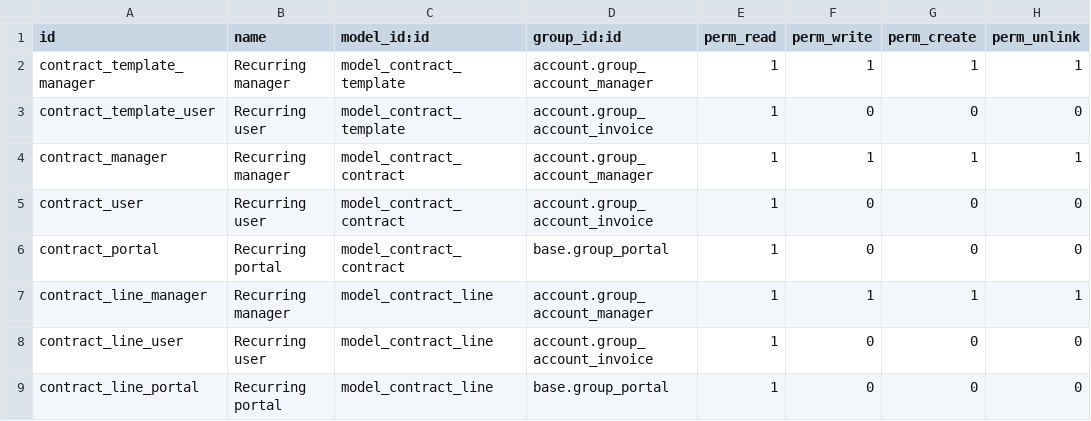
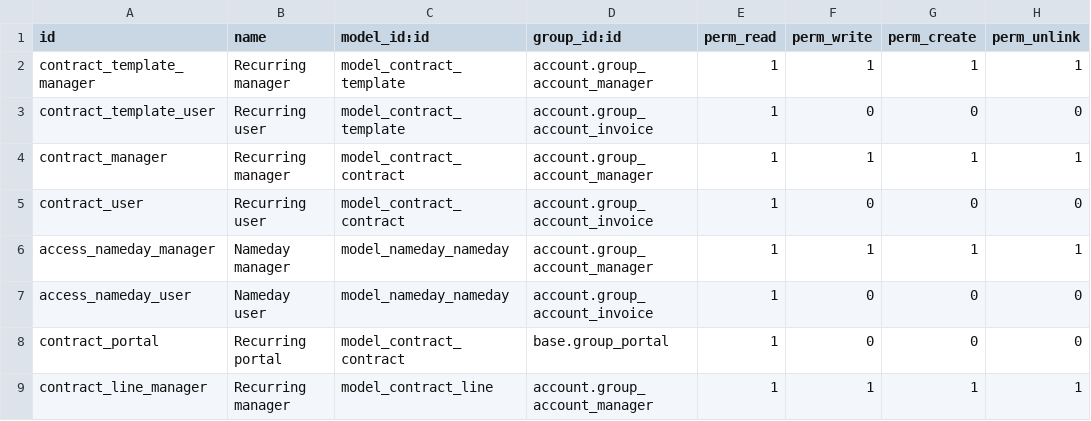
Before and after one commit to brunovskyoliver/odoo_contracts, a CSV file: security/ir.model.access.csv, drawn as a sheet; only a part is shown; the shorter side is filled out with more unchanged rows; the diff names each change by its address in the sheet, - before the commit and + after, or states it on an @@ line.

```diff
--- a/security/ir.model.access.csv
+++ b/security/ir.model.access.csv
+row 6: access_nameday_manager | Nameday manager | model_nameday_nameday | account.group_account_manager | 1 | 1 | 1 | 1
+row 7: access_nameday_user | Nameday user | model_nameday_nameday | account.group_account_invoice | 1 | 0 | 0 | 0
```
Also changed, not shown: 6 other files.
